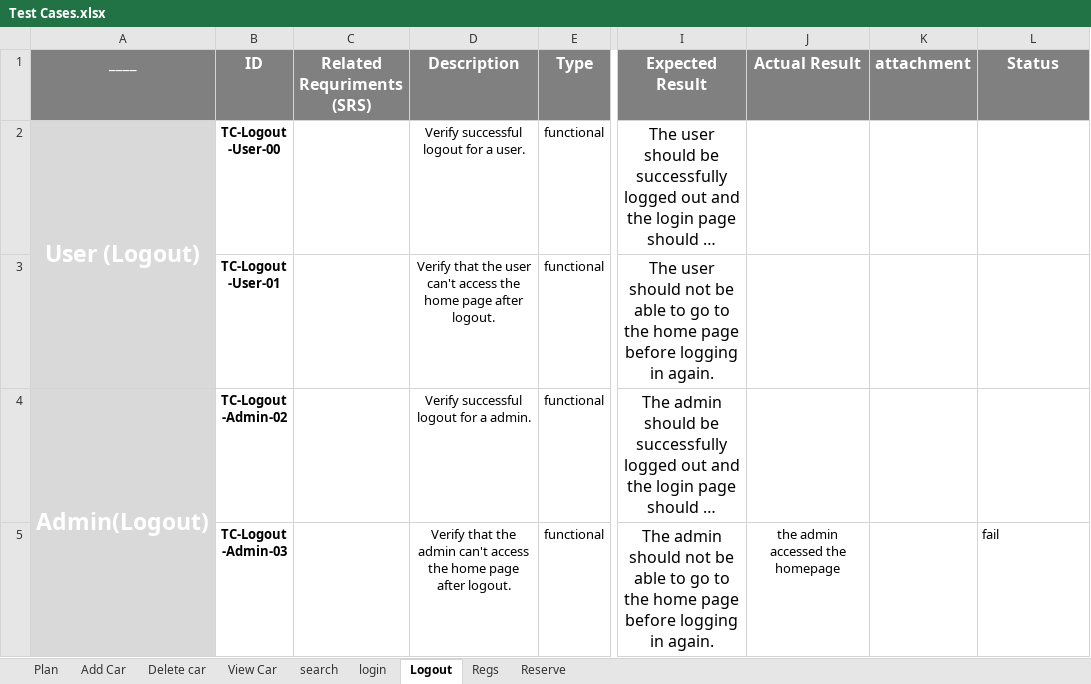
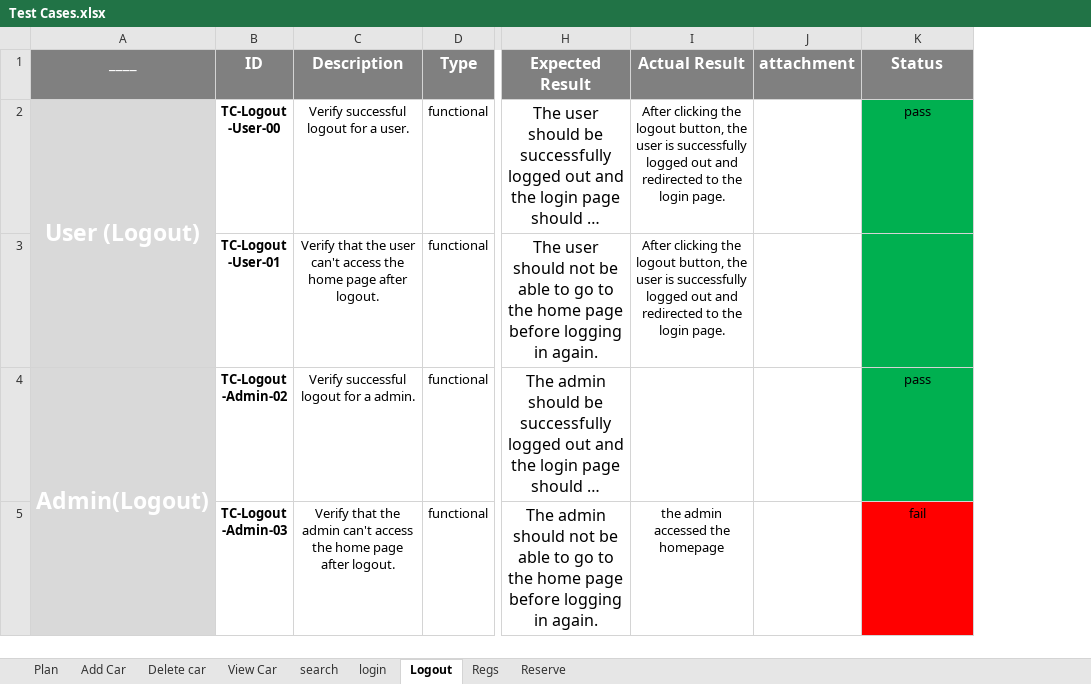
Before and after one commit to beshoysamehsamaan/Car-Purchasing-App, an Excel workbook: 5- Testing/Test Cases.xlsx, sheet Logout, drawn as a sheet; only a part is shown, gaps mark what is left out; long unchanged cells end in …; values as stored, in another font and other column widths than the file's, no borders; removed rows and columns are numbered as before the commit, all else as after; the diff names each change by its address in the sheet, - before the commit and + after, or states it on an @@ line.

```diff
--- a/5- Testing/Test Cases.xlsx (sheet Logout)
+++ b/5- Testing/Test Cases.xlsx (sheet Logout)
-column C (Related Requriments (SRS)), empty
-I2:I3 (Actual Result): (empty)
+I2:I3 (Actual Result): After clicking the logout button, the user is successfully logged out and redirected to the login page.
-K2 (Status): (empty)
+K2 (Status): pass
-K2:K4 fill: none
+K2:K4 fill: #00B050
-K4 (Status): (empty)
+K4 (Status): pass
@@ K5 fill: none → #FF0000, alignment: left → center @@
```
Also changed, not shown: sheet login, sheet Regs.
